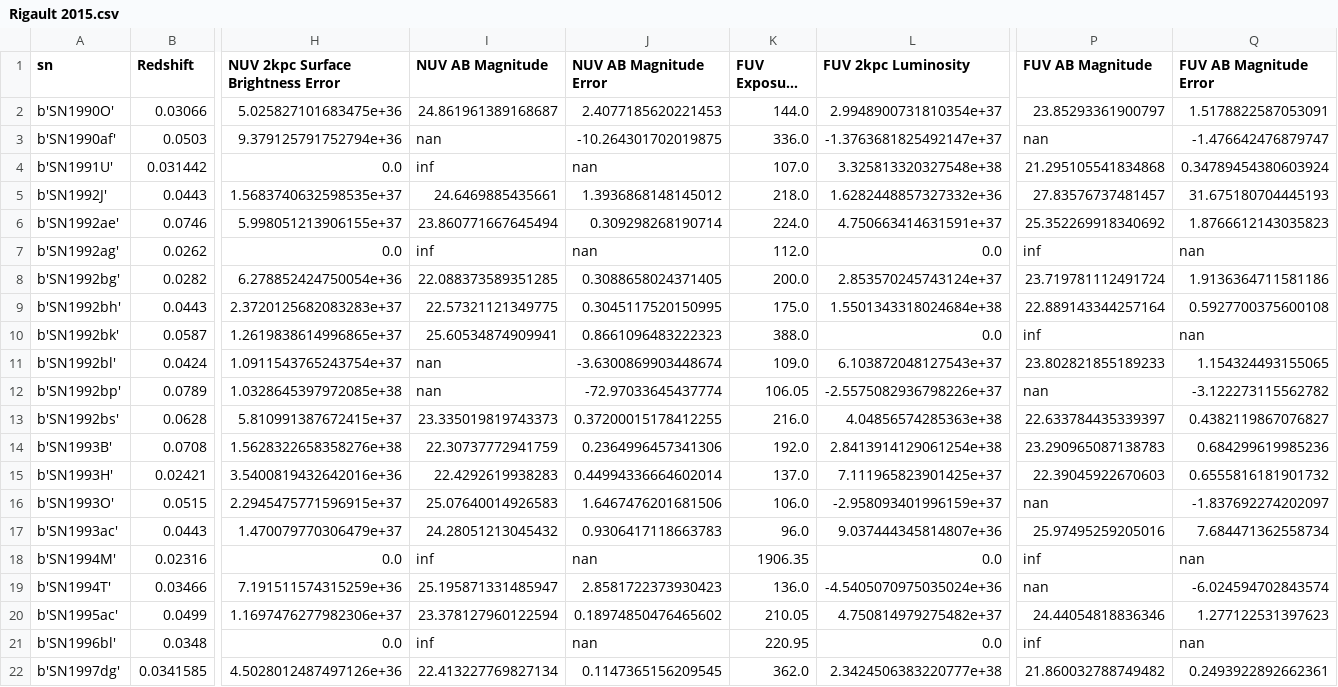
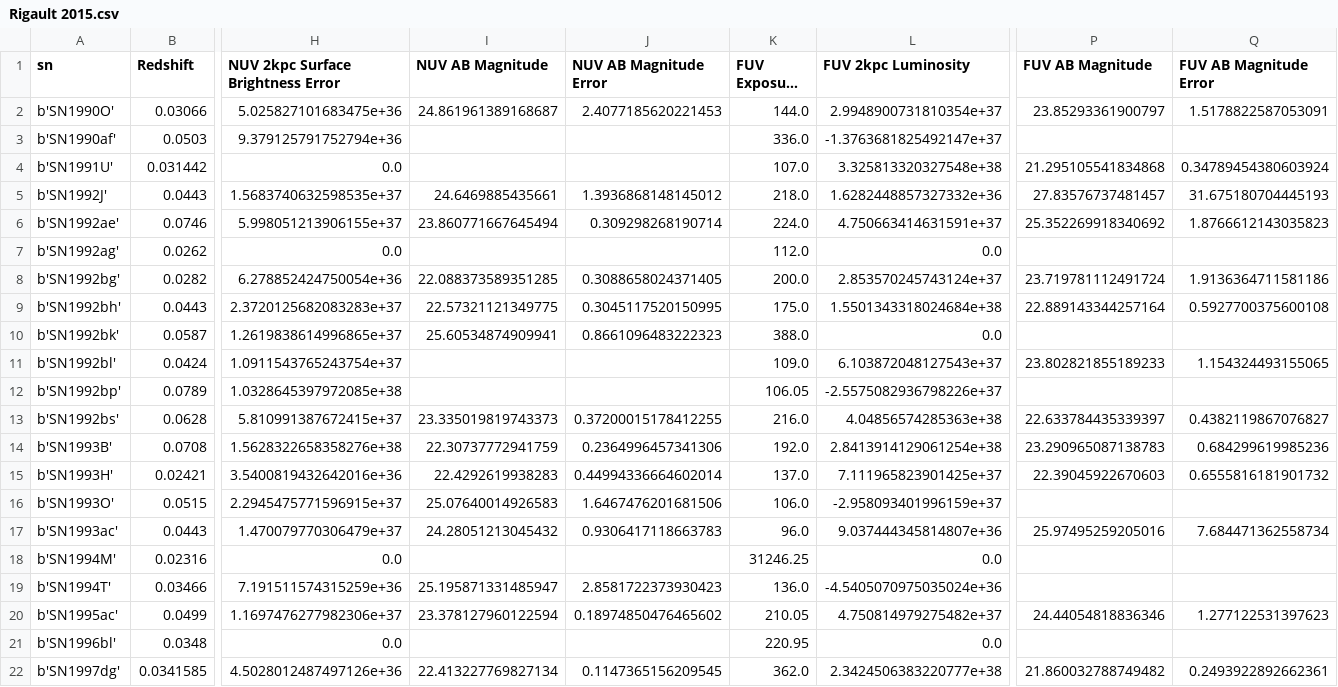
Before and after one commit to mwvgroup/Surface-Brightness, a CSV file: Rigault 2015/Rigault 2015.csv, drawn as a sheet; only a part is shown, gaps mark what is left out; long unchanged cells end in …; the diff covers the shown part only; the diff names each change by its address in the sheet, - before the commit and + after, or states it on an @@ line.

```diff
--- a/Rigault 2015/Rigault 2015.csv
+++ b/Rigault 2015/Rigault 2015.csv
-I3 (NUV AB Magnitude): nan
+I3 (NUV AB Magnitude): (empty)
-J3 (NUV AB Magnitude Error): -10.264301702019875
+J3 (NUV AB Magnitude Error): (empty)
-P3 (FUV AB Magnitude): nan
+P3 (FUV AB Magnitude): (empty)
-Q3 (FUV AB Magnitude Error): -1.476642476879747
+Q3 (FUV AB Magnitude Error): (empty)
-I4 (NUV AB Magnitude): inf
+I4 (NUV AB Magnitude): (empty)
-J4 (NUV AB Magnitude Error): nan
+J4 (NUV AB Magnitude Error): (empty)
-I7 (NUV AB Magnitude): inf
+I7 (NUV AB Magnitude): (empty)
-J7 (NUV AB Magnitude Error): nan
+J7 (NUV AB Magnitude Error): (empty)
-P7 (FUV AB Magnitude): inf
+P7 (FUV AB Magnitude): (empty)
-Q7 (FUV AB Magnitude Error): nan
+Q7 (FUV AB Magnitude Error): (empty)
-P10 (FUV AB Magnitude): inf
+P10 (FUV AB Magnitude): (empty)
-Q10 (FUV AB Magnitude Error): nan
+Q10 (FUV AB Magnitude Error): (empty)
-I11:I12 (NUV AB Magnitude): nan
+I11:I12 (NUV AB Magnitude): (empty)
-J11 (NUV AB Magnitude Error): -3.6300869903448674
+J11 (NUV AB Magnitude Error): (empty)
-J12 (NUV AB Magnitude Error): -72.97033645437774
+J12 (NUV AB Magnitude Error): (empty)
-P12 (FUV AB Magnitude): nan
+P12 (FUV AB Magnitude): (empty)
-Q12 (FUV AB Magnitude Error): -3.122273115562782
+Q12 (FUV AB Magnitude Error): (empty)
-P16 (FUV AB Magnitude): nan
+P16 (FUV AB Magnitude): (empty)
-Q16 (FUV AB Magnitude Error): -1.837692274202097
+Q16 (FUV AB Magnitude Error): (empty)
-I18 (NUV AB Magnitude): inf
+I18 (NUV AB Magnitude): (empty)
-J18 (NUV AB Magnitude Error): nan
+J18 (NUV AB Magnitude Error): (empty)
-K18 (FUV Exposure Time): 1906.35
+K18 (FUV Exposure Time): 31246.25
-P18 (FUV AB Magnitude): inf
+P18 (FUV AB Magnitude): (empty)
-Q18 (FUV AB Magnitude Error): nan
+Q18 (FUV AB Magnitude Error): (empty)
-P19 (FUV AB Magnitude): nan
+P19 (FUV AB Magnitude): (empty)
-Q19 (FUV AB Magnitude Error): -6.024594702843574
+Q19 (FUV AB Magnitude Error): (empty)
-I21 (NUV AB Magnitude): inf
+I21 (NUV AB Magnitude): (empty)
-J21 (NUV AB Magnitude Error): nan
+J21 (NUV AB Magnitude Error): (empty)
-P21 (FUV AB Magnitude): inf
+P21 (FUV AB Magnitude): (empty)
-Q21 (FUV AB Magnitude Error): nan
+Q21 (FUV AB Magnitude Error): (empty)
```
Also changed, not shown: 68 edited cells elsewhere in this file, 7 other files.
